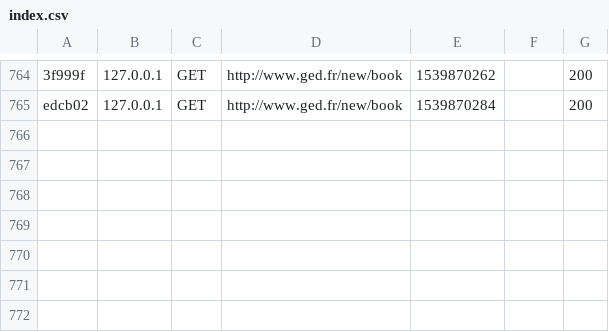
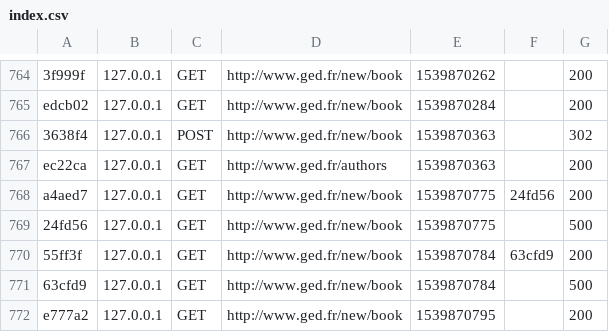
Before and after one commit to QTDdev/Symfony3Form, a CSV file: var/cache/dev/profiler/index.csv, drawn as a sheet; only a part is shown, gaps mark what is left out; the diff names each change by its address in the sheet, - before the commit and + after, or states it on an @@ line.

```diff
--- a/var/cache/dev/profiler/index.csv
+++ b/var/cache/dev/profiler/index.csv
+row 766: 3638f4 | 127.0.0.1 | POST | http://www.ged.fr/new/book | 1539870363 |  | 302
+row 767: ec22ca | 127.0.0.1 | GET | http://www.ged.fr/authors | 1539870363 |  | 200
+row 768: a4aed7 | 127.0.0.1 | GET | http://www.ged.fr/new/book | 1539870775 | 24fd56 | 200
+row 769: 24fd56 | 127.0.0.1 | GET | http://www.ged.fr/new/book | 1539870775 |  | 500
+row 770: 55ff3f | 127.0.0.1 | GET | http://www.ged.fr/new/book | 1539870784 | 63cfd9 | 200
+row 771: 63cfd9 | 127.0.0.1 | GET | http://www.ged.fr/new/book | 1539870784 |  | 500
+row 772: e777a2 | 127.0.0.1 | GET | http://www.ged.fr/new/book | 1539870795 |  | 200
```
Also changed, not shown: 3 other files.
